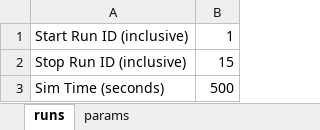
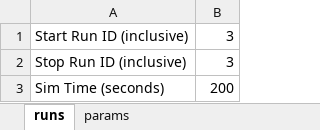
Before and after one commit to myers203/SoS12, an Excel workbook: AAE 560 Air Taxi Model/+airtaxi/Inputs.xlsx, sheet runs, drawn as a sheet; values as stored, in another font and other column widths than the file's, no borders; the diff names each change by its address in the sheet, - before the commit and + after, or states it on an @@ line.

```diff
--- a/AAE 560 Air Taxi Model/+airtaxi/Inputs.xlsx (sheet runs)
+++ b/AAE 560 Air Taxi Model/+airtaxi/Inputs.xlsx (sheet runs)
-B1: 1
+B1: 3
-B2: 15
+B2: 3
-B3: 500
+B3: 200
```
Also changed, not shown: sheet params, 3 other files.
